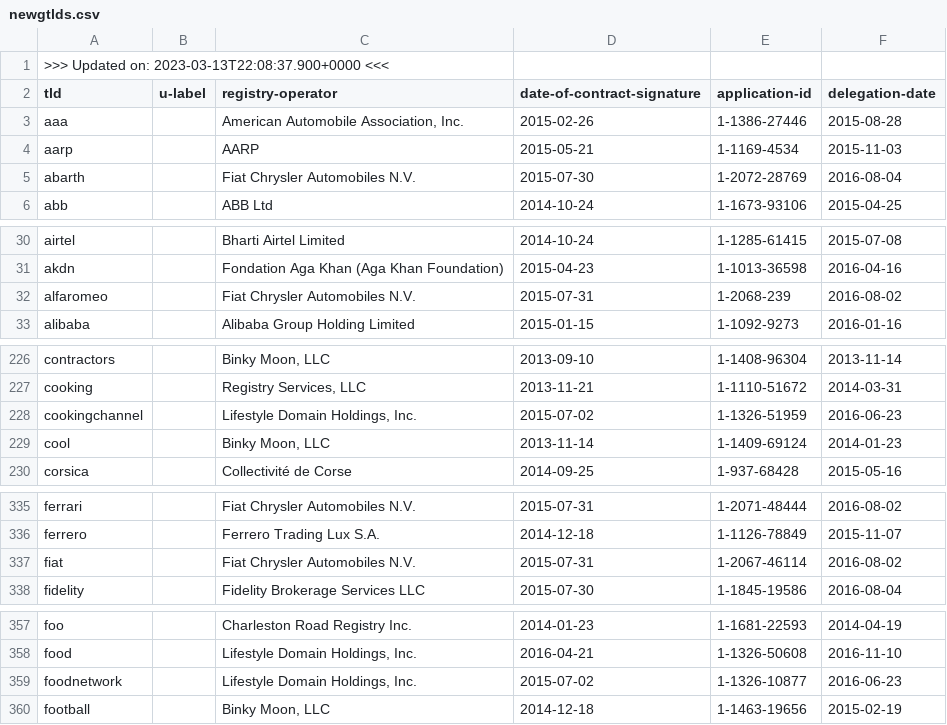
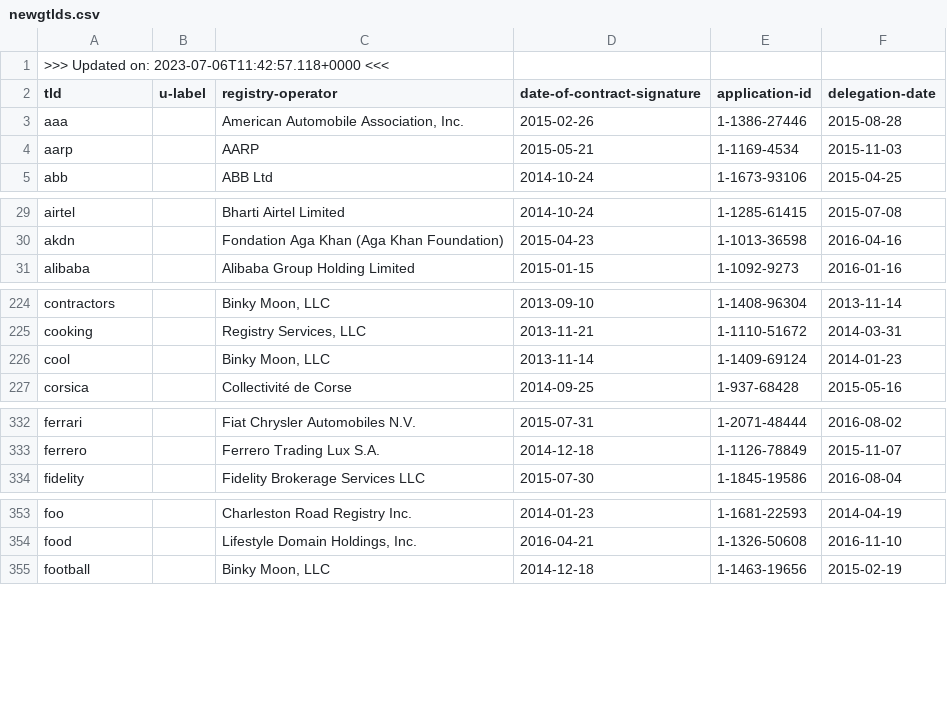
Before and after one commit to certlint/certlint, a CSV file: data/newgtlds.csv, drawn as a sheet; only a part is shown, gaps mark what is left out; the diff covers the shown part only.

Commit message:
Update data files.

```diff
--- a/data/newgtlds.csv
+++ b/data/newgtlds.csv
@@ -1,2 +1,2 @@
->>> Updated on: 2023-03-13T22:08:37.900+0000 <<<
+>>> Updated on: 2023-07-06T11:42:57.118+0000 <<<
 "tld","u-label","registry-operator","date-of-contract-signature","application-id","delegation-date"
@@ -4,3 +4,2 @@
 "aarp","","AARP","2015-05-21","1-1169-4534","2015-11-03"
-"abarth","","Fiat Chrysler Automobiles N.V.","2015-07-30","1-2072-28769","2016-08-04"
 "abb","","ABB Ltd","2014-10-24","1-1673-93106","2015-04-25"
@@ -31,3 +30,2 @@
 "akdn","","Fondation Aga Khan (Aga Khan Foundation)","2015-04-23","1-1013-36598","2016-04-16"
-"alfaromeo","","Fiat Chrysler Automobiles N.V.","2015-07-31","1-2068-239","2016-08-02"
 "alibaba","","Alibaba Group Holding Limited","2015-01-15","1-1092-9273","2016-01-16"
@@ -227,3 +225,2 @@
 "cooking","","Registry Services, LLC","2013-11-21","1-1110-51672","2014-03-31"
-"cookingchannel","","Lifestyle Domain Holdings, Inc.","2015-07-02","1-1326-51959","2016-06-23"
 "cool","","Binky Moon, LLC","2013-11-14","1-1409-69124","2014-01-23"
@@ -336,3 +333,2 @@
 "ferrero","","Ferrero Trading Lux S.A.","2014-12-18","1-1126-78849","2015-11-07"
-"fiat","","Fiat Chrysler Automobiles N.V.","2015-07-31","1-2067-46114","2016-08-02"
 "fidelity","","Fidelity Brokerage Services LLC","2015-07-30","1-1845-19586","2016-08-04"
@@ -358,3 +354,2 @@
 "food","","Lifestyle Domain Holdings, Inc.","2016-04-21","1-1326-50608","2016-11-10"
-"foodnetwork","","Lifestyle Domain Holdings, Inc.","2015-07-02","1-1326-10877","2016-06-23"
 "football","","Binky Moon, LLC","2014-12-18","1-1463-19656","2015-02-19"
```
Also changed, not shown: 5 removed rows and 11 edited cells elsewhere in this file, data/special-use-domain.csv, 2 other files.
